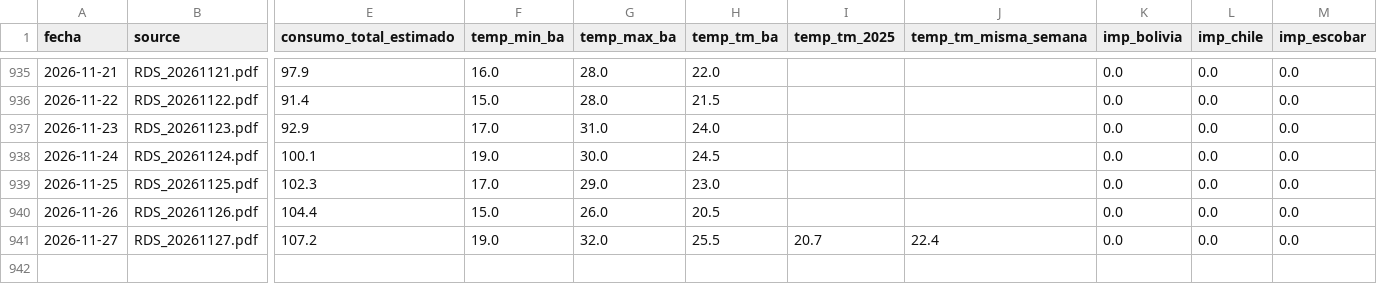
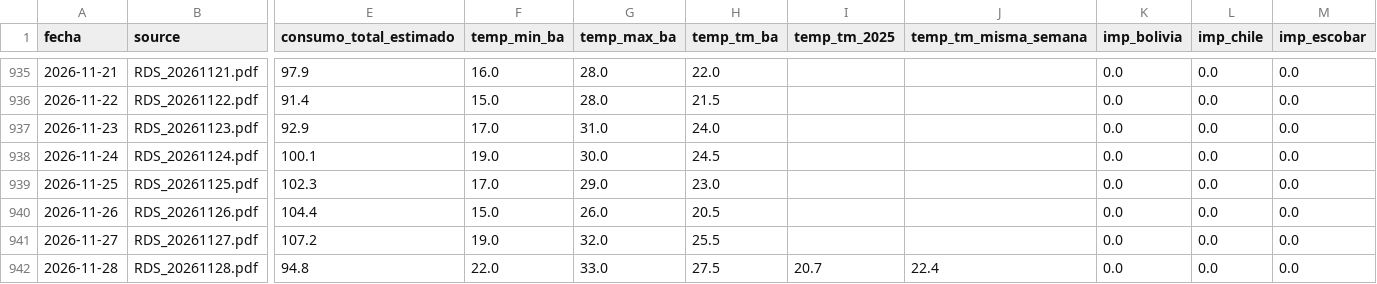
Before and after one commit to mpodeley/estado-red-gas, a CSV file: public/data/enargas.csv, drawn as a sheet; only a part is shown, gaps mark what is left out; rows hold the shown columns only; the diff names each change by its address in the sheet, - before the commit and + after, or states it on an @@ line.

```diff
--- a/public/data/enargas.csv
+++ b/public/data/enargas.csv
-I941 (temp_tm_2025): 20.7
+I941 (temp_tm_2025): (empty)
-J941 (temp_tm_misma_semana): 22.4
+J941 (temp_tm_misma_semana): (empty)
+row 942: 2026-11-28 | RDS_20261128.pdf | 94.8 | 22.0 | 33.0 | 27.5 | 20.7 | 22.4 | 0.0 | 0.0 | 0.0
```
Also changed, not shown: public/data/carga_datos.csv, public/data/daily.csv, 29 other files.
